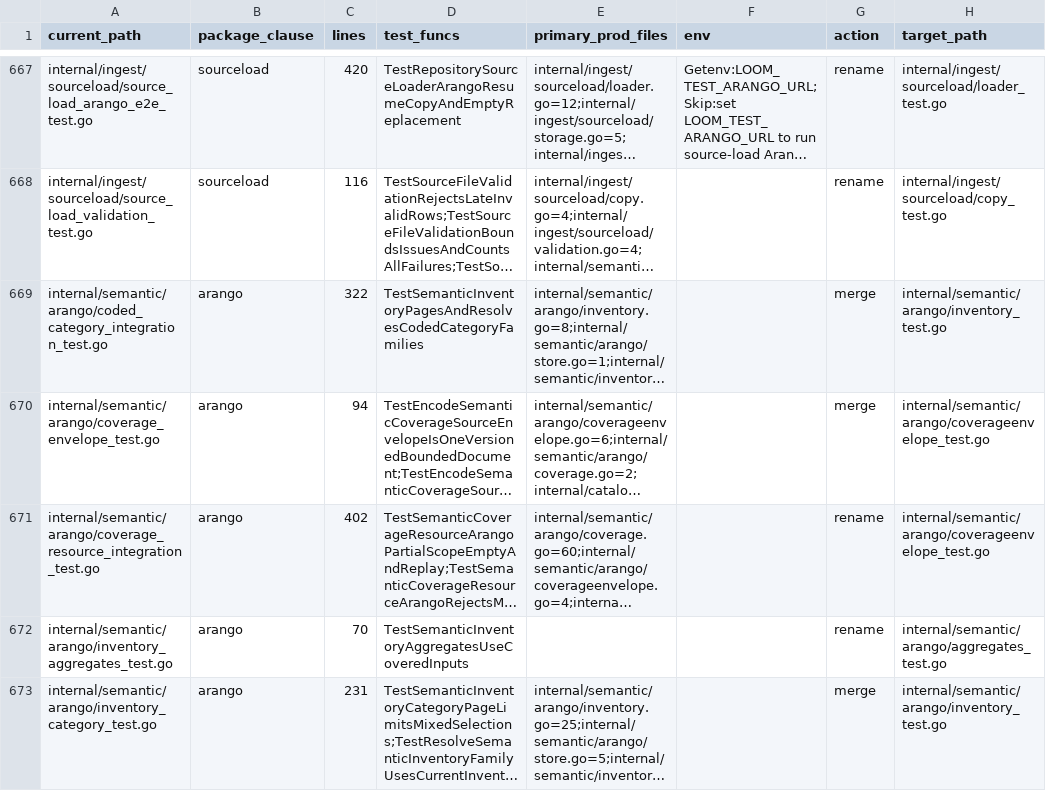
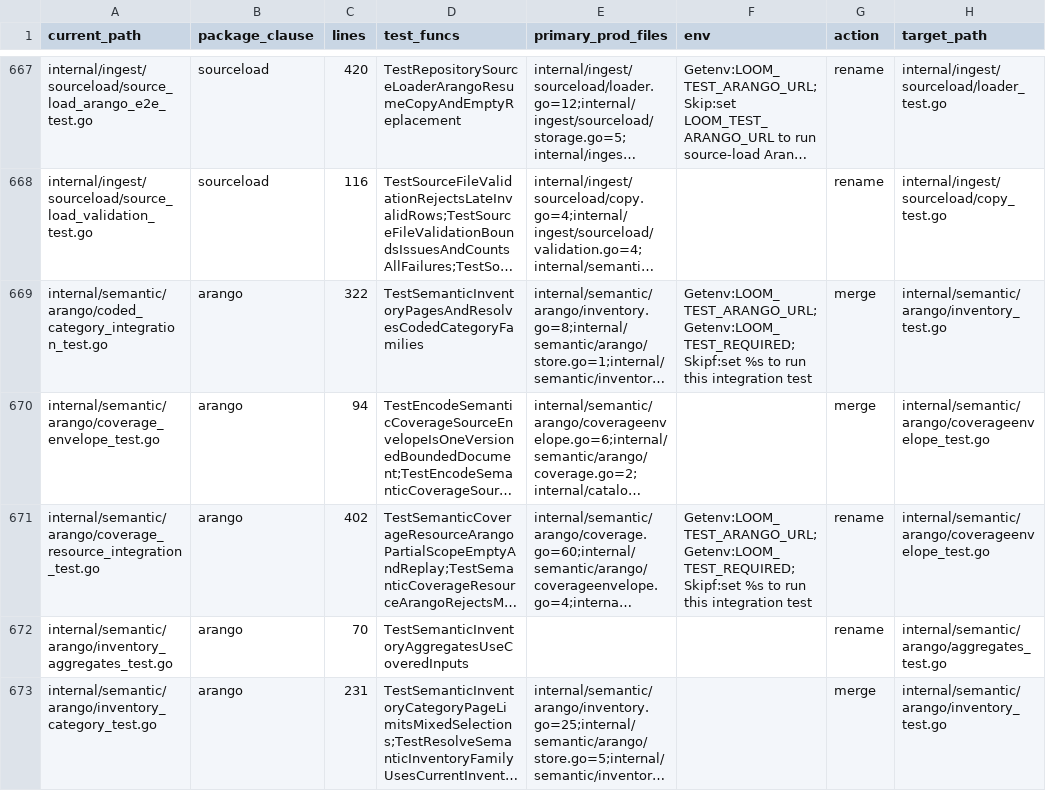
Before and after one commit to calypr/loom, a TSV file: docs/TEST_FILENAME_MAP.tsv, drawn as a sheet; only a part is shown, gaps mark what is left out; long unchanged cells end in …; the diff covers the shown part only; the diff names each change by its address in the sheet, - before the commit and + after, or states it on an @@ line.

Commit message:
Phase 2: enforce test filename policy
Require one-word internal test stems with an explicit defer allowlist. Record 67 matching package test lists and the same base integration failures on each wave. Correct execution scanner formatting with Go 1.27 and recover 28 imported-helper environment entries.

Filename lint, Go comment lint, make test-go, tooling vet, and full package audit passed. The package dependency and importer columns match base.

```diff
--- a/docs/TEST_FILENAME_MAP.tsv
+++ b/docs/TEST_FILENAME_MAP.tsv
-F669 (env): (empty)
+F669 (env): Getenv:LOOM_TEST_ARANGO_URL;Getenv:LOOM_TEST_REQUIRED;Skipf:set %s to run this integration test
-F671 (env): (empty)
+F671 (env): Getenv:LOOM_TEST_ARANGO_URL;Getenv:LOOM_TEST_REQUIRED;Skipf:set %s to run this integration test
```
Also changed, not shown: 26 edited cells elsewhere in this file, 10 other files.
